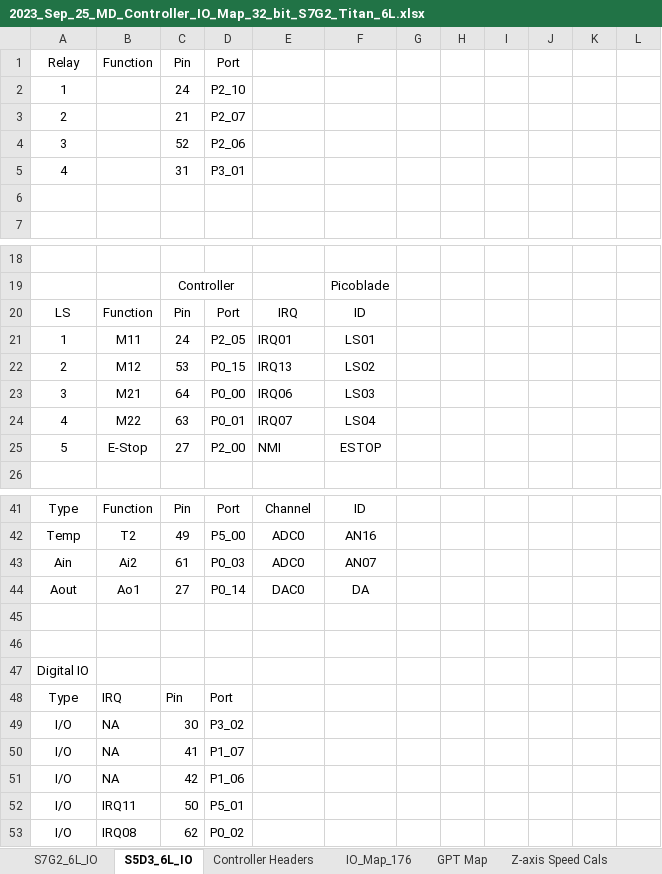
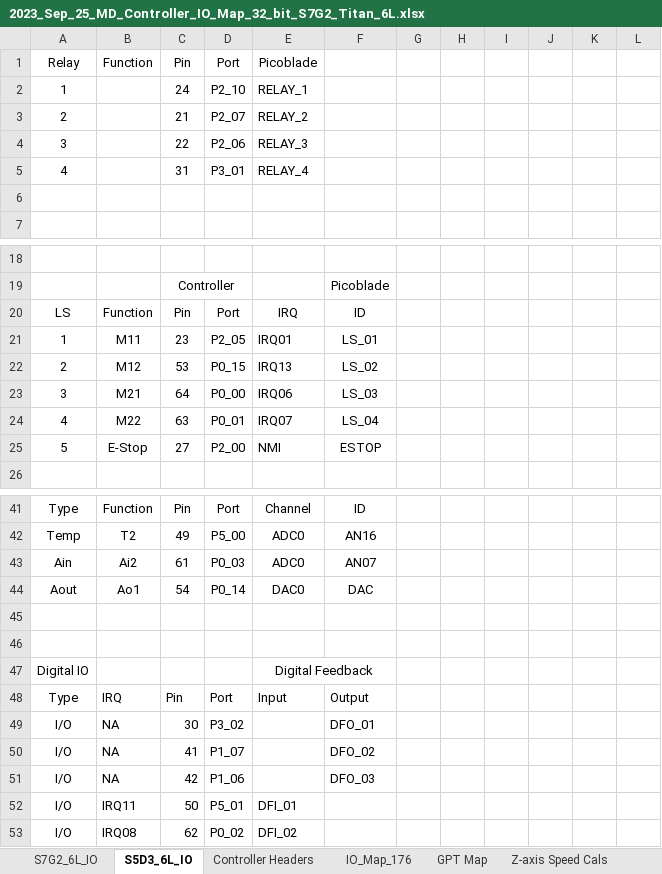
Before and after one commit to NYUAD-LabOps/32-bit-controller, an Excel workbook: S7G2_Titan/2023_Sep_25_MD_Controller_IO_Map_32_bit_S7G2_Titan_6L.xlsx, sheet S5D3_6L_IO, drawn as a sheet; only a part is shown, gaps mark what is left out; values as stored, in another font and other column widths than the file's, no borders; the diff covers the shown part only; the diff names each change by its address in the sheet, - before the commit and + after, or states it on an @@ line.

```diff
--- a/S7G2_Titan/2023_Sep_25_MD_Controller_IO_Map_32_bit_S7G2_Titan_6L.xlsx (sheet S5D3_6L_IO)
+++ b/S7G2_Titan/2023_Sep_25_MD_Controller_IO_Map_32_bit_S7G2_Titan_6L.xlsx (sheet S5D3_6L_IO)
-E1: (empty)
+E1: Picoblade
-E2: (empty)
+E2: RELAY_1
-E3: (empty)
+E3: RELAY_2
-C4: 52
+C4: 22
-E4: (empty)
+E4: RELAY_3
-E5: (empty)
+E5: RELAY_4
-C21: 24
+C21: 23
-F21: LS01
+F21: LS_01
-F22: LS02
+F22: LS_02
-F23: LS03
+F23: LS_03
-F24: LS04
+F24: LS_04
-C44: 27
+C44: 54
-F44: DA
+F44: DAC
-E47: (empty)
+E47: Digital Feedback
+E47:F47 merged
-E48: (empty)
+E48: Input
-F48: (empty)
+F48: Output
-F49: (empty)
+F49: DFO_01
-F50: (empty)
+F50: DFO_02
-F51: (empty)
+F51: DFO_03
-E52: (empty)
+E52: DFI_01
-E53: (empty)
+E53: DFI_02
```
Also changed, not shown: 3 edited cells elsewhere in this sheet, 2 other files.
